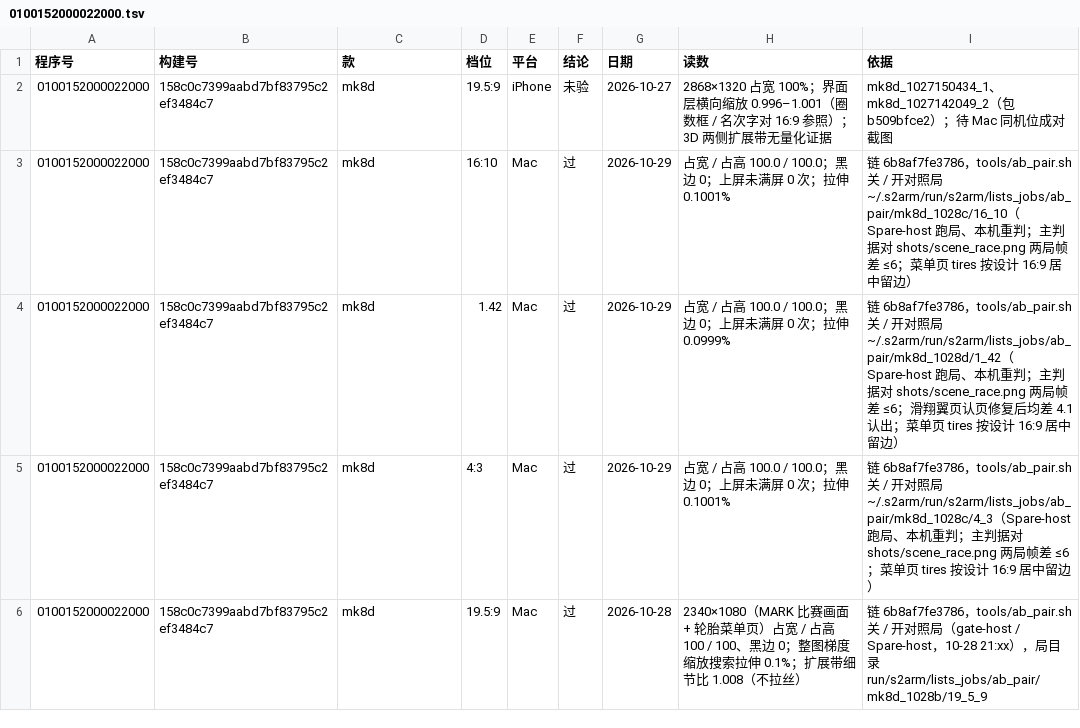
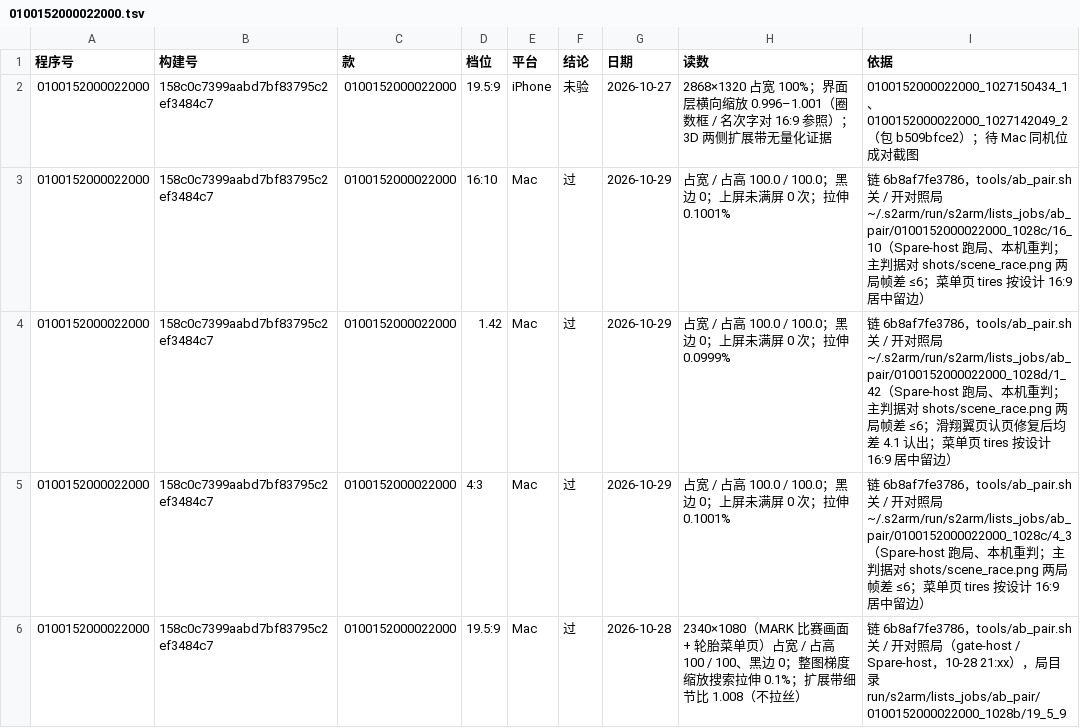
Before and after one commit to 642223522/S2Arm, a TSV file: docs/名单_满屏比例/0100152000022000.tsv, drawn as a sheet.

```diff
--- a/docs/名单_满屏比例/0100152000022000.tsv
+++ b/docs/名单_满屏比例/0100152000022000.tsv
@@ -1,6 +1,6 @@
 程序号	构建号	款	档位	平台	结论	日期	读数	依据
-0100152000022000	158c0c7399aabd7bf83795c2ef3484c7	mk8d	19.5:9	iPhone	未验	2026-10-27	2868×1320 占宽 100%；界面层横向缩放 0.996–1.001（圈数框 / 名次字对 16:9 参照）；3D 两侧扩展带无量化证据	mk8d_1027150434_1、mk8d_1027142049_2（包 b509bfce2）；待 Mac 同机位成对截图
-0100152000022000	158c0c7399aabd7bf83795c2ef3484c7	mk8d	16:10	Mac	过	2026-10-29	占宽 / 占高 100.0 / 100.0；黑边 0；上屏未满屏 0 次；拉伸 0.1001%	链 6b8af7fe3786，tools/ab_pair.sh 关 / 开对照局 ~/.s2arm/run/s2arm/lists_jobs/ab_pair/mk8d_1028c/16_10（Spare-host 跑局、本机重判；主判据对 shots/scene_race.png 两局帧差 ≤6；菜单页 tires 按设计 16:9 居中留边）
-0100152000022000	158c0c7399aabd7bf83795c2ef3484c7	mk8d	1.42	Mac	过	2026-10-29	占宽 / 占高 100.0 / 100.0；黑边 0；上屏未满屏 0 次；拉伸 0.0999%	链 6b8af7fe3786，tools/ab_pair.sh 关 / 开对照局 ~/.s2arm/run/s2arm/lists_jobs/ab_pair/mk8d_1028d/1_42（Spare-host 跑局、本机重判；主判据对 shots/scene_race.png 两局帧差 ≤6；滑翔翼页认页修复后均差 4.1 认出；菜单页 tires 按设计 16:9 居中留边）
-0100152000022000	158c0c7399aabd7bf83795c2ef3484c7	mk8d	4:3	Mac	过	2026-10-29	占宽 / 占高 100.0 / 100.0；黑边 0；上屏未满屏 0 次；拉伸 0.1001%	链 6b8af7fe3786，tools/ab_pair.sh 关 / 开对照局 ~/.s2arm/run/s2arm/lists_jobs/ab_pair/mk8d_1028c/4_3（Spare-host 跑局、本机重判；主判据对 shots/scene_race.png 两局帧差 ≤6；菜单页 tires 按设计 16:9 居中留边）
-0100152000022000	158c0c7399aabd7bf83795c2ef3484c7	mk8d	19.5:9	Mac	过	2026-10-28	2340×1080（MARK 比赛画面 + 轮胎菜单页）占宽 / 占高 100 / 100、黑边 0；整图梯度缩放搜索拉伸 0.1%；扩展带细节比 1.008（不拉丝）	链 6b8af7fe3786，tools/ab_pair.sh 关 / 开对照局（gate-host / Spare-host，10-28 21:xx），局目录 run/s2arm/lists_jobs/ab_pair/mk8d_1028b/19_5_9
+0100152000022000	158c0c7399aabd7bf83795c2ef3484c7	0100152000022000	19.5:9	iPhone	未验	2026-10-27	2868×1320 占宽 100%；界面层横向缩放 0.996–1.001（圈数框 / 名次字对 16:9 参照）；3D 两侧扩展带无量化证据	0100152000022000_1027150434_1、0100152000022000_1027142049_2（包 b509bfce2）；待 Mac 同机位成对截图
+0100152000022000	158c0c7399aabd7bf83795c2ef3484c7	0100152000022000	16:10	Mac	过	2026-10-29	占宽 / 占高 100.0 / 100.0；黑边 0；上屏未满屏 0 次；拉伸 0.1001%	链 6b8af7fe3786，tools/ab_pair.sh 关 / 开对照局 ~/.s2arm/run/s2arm/lists_jobs/ab_pair/0100152000022000_1028c/16_10（Spare-host 跑局、本机重判；主判据对 shots/scene_race.png 两局帧差 ≤6；菜单页 tires 按设计 16:9 居中留边）
+0100152000022000	158c0c7399aabd7bf83795c2ef3484c7	0100152000022000	1.42	Mac	过	2026-10-29	占宽 / 占高 100.0 / 100.0；黑边 0；上屏未满屏 0 次；拉伸 0.0999%	链 6b8af7fe3786，tools/ab_pair.sh 关 / 开对照局 ~/.s2arm/run/s2arm/lists_jobs/ab_pair/0100152000022000_1028d/1_42（Spare-host 跑局、本机重判；主判据对 shots/scene_race.png 两局帧差 ≤6；滑翔翼页认页修复后均差 4.1 认出；菜单页 tires 按设计 16:9 居中留边）
+0100152000022000	158c0c7399aabd7bf83795c2ef3484c7	0100152000022000	4:3	Mac	过	2026-10-29	占宽 / 占高 100.0 / 100.0；黑边 0；上屏未满屏 0 次；拉伸 0.1001%	链 6b8af7fe3786，tools/ab_pair.sh 关 / 开对照局 ~/.s2arm/run/s2arm/lists_jobs/ab_pair/0100152000022000_1028c/4_3（Spare-host 跑局、本机重判；主判据对 shots/scene_race.png 两局帧差 ≤6；菜单页 tires 按设计 16:9 居中留边）
+0100152000022000	158c0c7399aabd7bf83795c2ef3484c7	0100152000022000	19.5:9	Mac	过	2026-10-28	2340×1080（MARK 比赛画面 + 轮胎菜单页）占宽 / 占高 100 / 100、黑边 0；整图梯度缩放搜索拉伸 0.1%；扩展带细节比 1.008（不拉丝）	链 6b8af7fe3786，tools/ab_pair.sh 关 / 开对照局（gate-host / Spare-host，10-28 21:xx），局目录 run/s2arm/lists_jobs/ab_pair/0100152000022000_1028b/19_5_9
```
Also changed, not shown: docs/名单_60帧/0100152000022000.tsv, docs/名单_60帧能力覆盖/010074F013262000.tsv, 25 other files.
